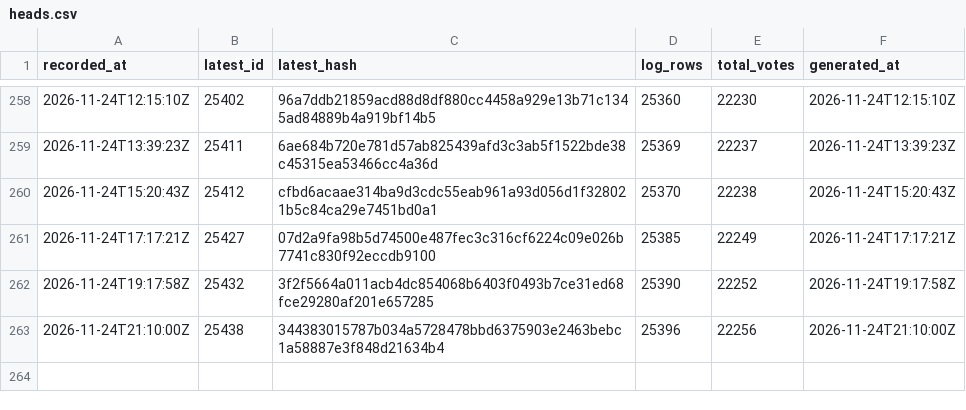
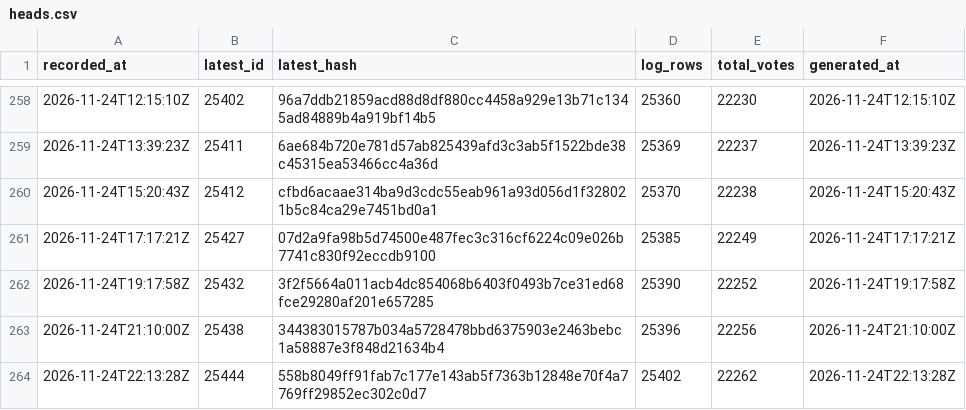
Before and after one commit to listastudentore-afk/lista-studentore-audit, a CSV file: heads.csv, drawn as a sheet; only a part is shown, gaps mark what is left out; the diff names each change by its address in the sheet, - before the commit and + after, or states it on an @@ line.

```diff
--- a/heads.csv
+++ b/heads.csv
+row 264: 2026-11-24T22:13:28Z | 25444 | 558b8049ff91fab7c177e143ab5f7363b12848e70f4a7769ff29852ec302c0d7 | 25402 | 22262 | 2026-11-24T22:13:28Z
```
Also changed, not shown: tirana-heads.csv, 1 other file.
